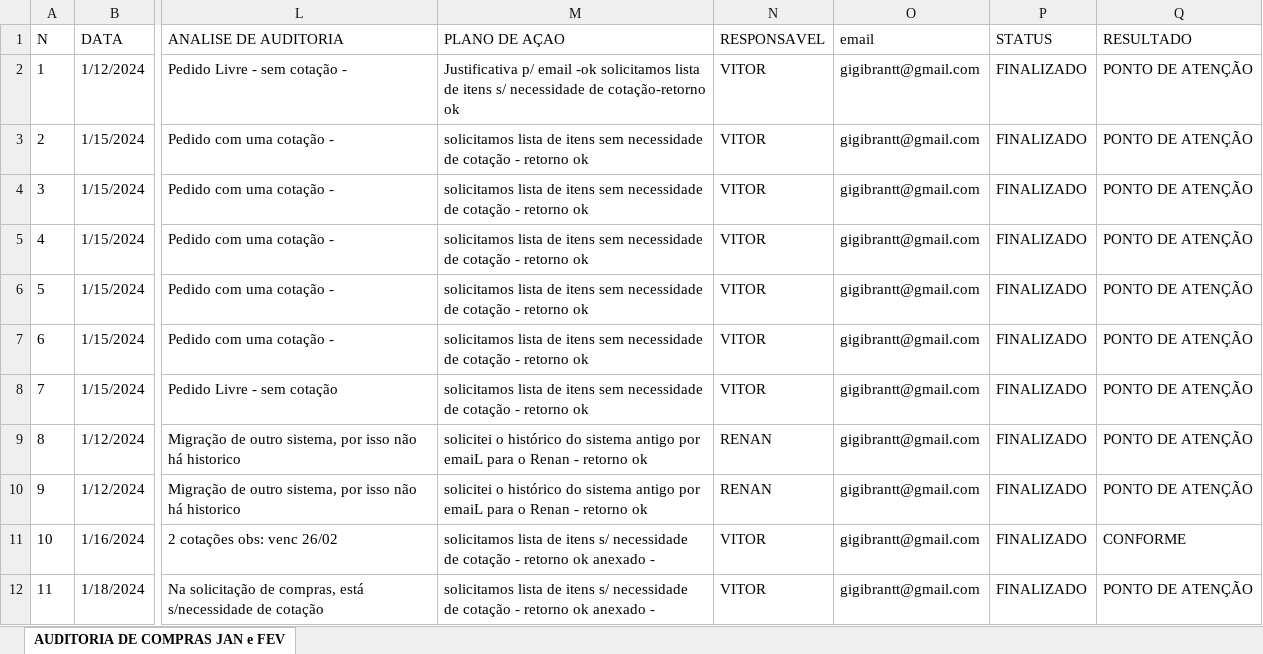
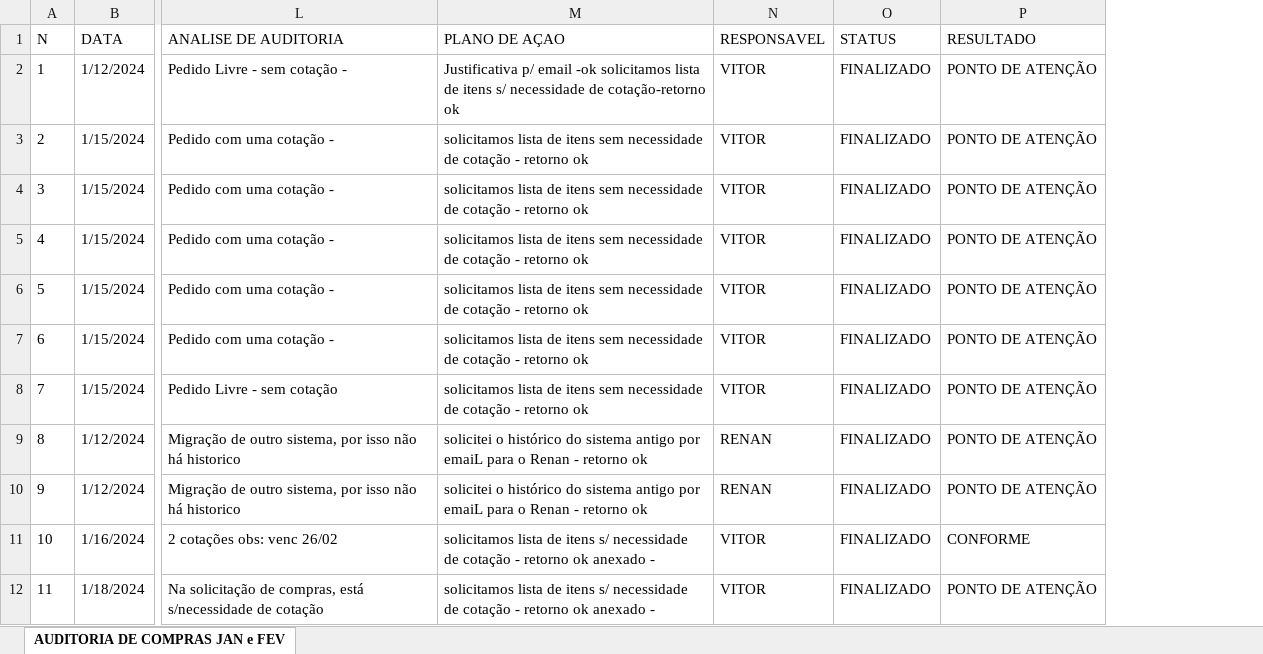
Before and after one commit to giofalc/meuprojeto, an Excel workbook: AUDITORIA DE COMPRAS JAN e FEV.xlsx, sheet AUDITORIA DE COMPRAS JAN e FEV, drawn as a sheet; only a part is shown, gaps mark what is left out; values as stored, in another font and other column widths than the file's, no borders; the diff names each change by its address in the sheet, - before the commit and + after, or states it on an @@ line.

Commit message:
Add files via upload

```diff
--- a/AUDITORIA DE COMPRAS JAN e FEV.xlsx (sheet AUDITORIA DE COMPRAS JAN e FEV)
+++ b/AUDITORIA DE COMPRAS JAN e FEV.xlsx (sheet AUDITORIA DE COMPRAS JAN e FEV)
-column O, rows 1-12: email | gigibrantt@gmail.com | gigibrantt@gmail.com | gigibrantt@gmail.com | gigibrantt@gmail.com | gigibrantt@gmail.com | gigibrantt@gmail.com | gigibrantt@gmail.com | gigibrantt@gmail.com | gigibrantt@gmail.com | gigibrantt@gmail.com | gigibrantt@gmail.com
```
